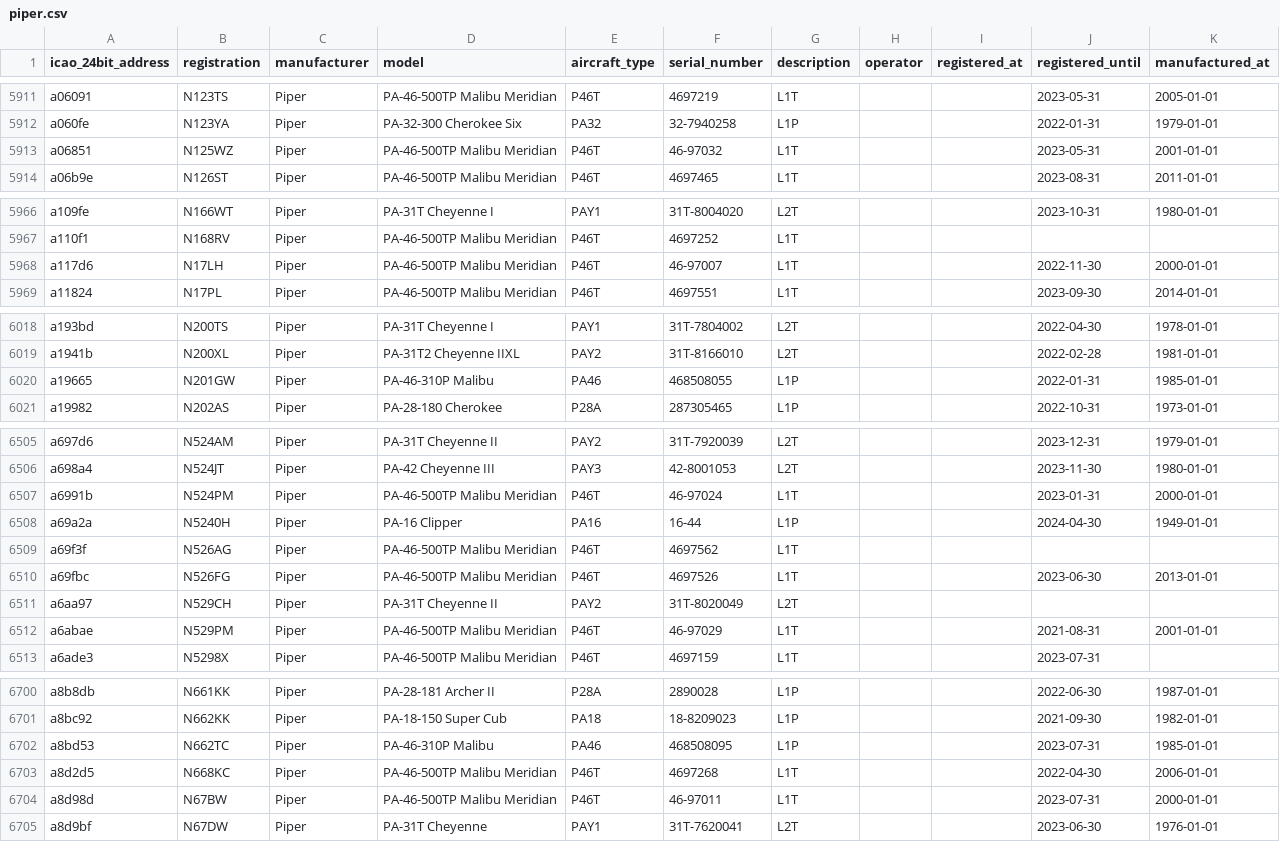
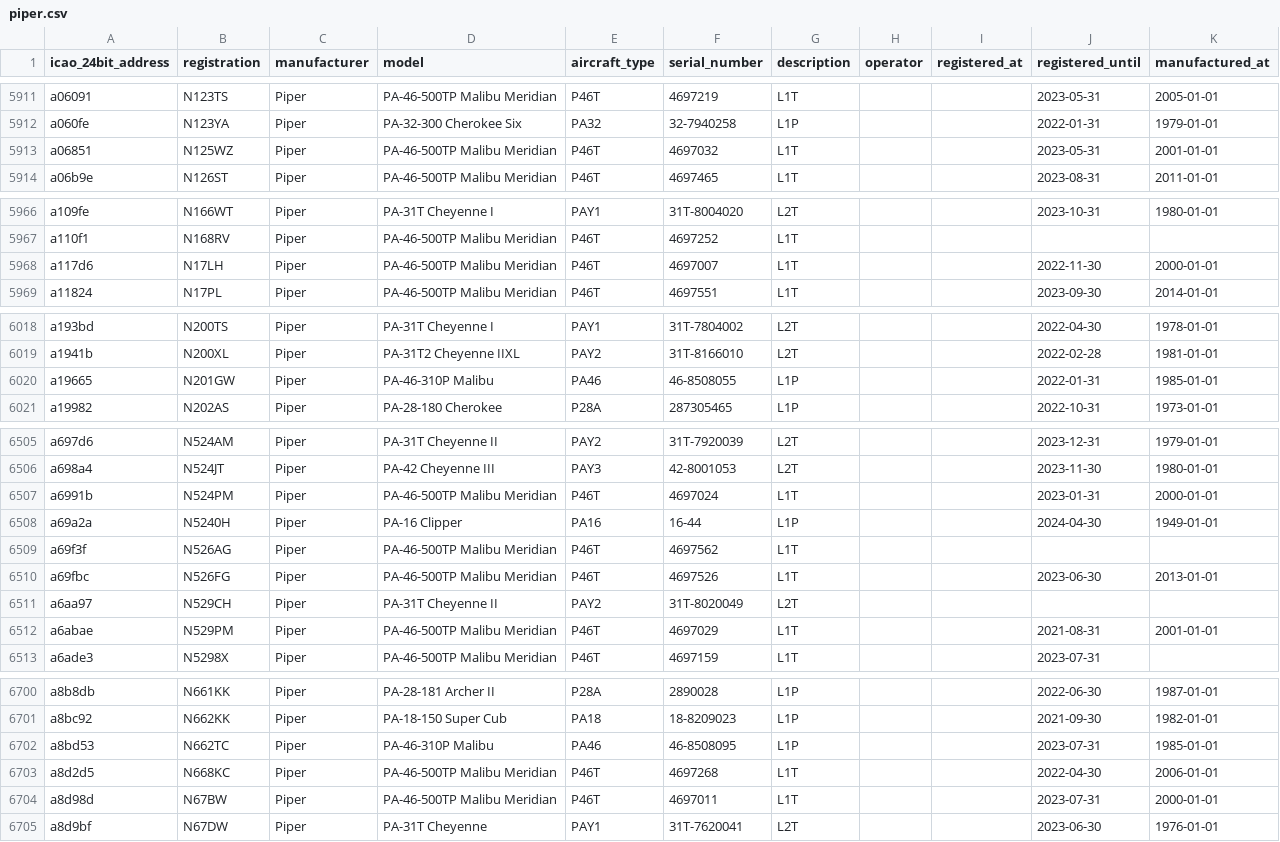
Before and after one commit to jbroutier/whatisflying-db, a CSV file: data/aircraft/piper.csv, drawn as a sheet; only a part is shown, gaps mark what is left out; the diff covers the shown part only.

Commit message:
Properly format Piper PA46/P46T aircraft serial numbers.

```diff
--- a/data/aircraft/piper.csv
+++ b/data/aircraft/piper.csv
@@ -5912,3 +5912,3 @@ a06091,N123TS,Piper,PA-46-500TP Malibu Meridian,P46T,4697219,L1T,,,2023-05-31,20
 a060fe,N123YA,Piper,PA-32-300 Cherokee Six,PA32,32-7940258,L1P,,,2022-01-31,1979-01-01
-a06851,N125WZ,Piper,PA-46-500TP Malibu Meridian,P46T,46-97032,L1T,,,2023-05-31,2001-01-01
+a06851,N125WZ,Piper,PA-46-500TP Malibu Meridian,P46T,4697032,L1T,,,2023-05-31,2001-01-01
 a06b9e,N126ST,Piper,PA-46-500TP Malibu Meridian,P46T,4697465,L1T,,,2023-08-31,2011-01-01
@@ -5967,3 +5967,3 @@ a109fe,N166WT,Piper,PA-31T Cheyenne I,PAY1,31T-8004020,L2T,,,2023-10-31,1980-01-
 a110f1,N168RV,Piper,PA-46-500TP Malibu Meridian,P46T,4697252,L1T,,,,
-a117d6,N17LH,Piper,PA-46-500TP Malibu Meridian,P46T,46-97007,L1T,,,2022-11-30,2000-01-01
+a117d6,N17LH,Piper,PA-46-500TP Malibu Meridian,P46T,4697007,L1T,,,2022-11-30,2000-01-01
 a11824,N17PL,Piper,PA-46-500TP Malibu Meridian,P46T,4697551,L1T,,,2023-09-30,2014-01-01
@@ -6019,3 +6019,3 @@ a193bd,N200TS,Piper,PA-31T Cheyenne I,PAY1,31T-7804002,L2T,,,2022-04-30,1978-01-
 a1941b,N200XL,Piper,PA-31T2 Cheyenne IIXL,PAY2,31T-8166010,L2T,,,2022-02-28,1981-01-01
-a19665,N201GW,Piper,PA-46-310P Malibu,PA46,468508055,L1P,,,2022-01-31,1985-01-01
+a19665,N201GW,Piper,PA-46-310P Malibu,PA46,46-8508055,L1P,,,2022-01-31,1985-01-01
 a19982,N202AS,Piper,PA-28-180 Cherokee,P28A,287305465,L1P,,,2022-10-31,1973-01-01
@@ -6506,3 +6506,3 @@ a697d6,N524AM,Piper,PA-31T Cheyenne II,PAY2,31T-7920039,L2T,,,2023-12-31,1979-01
 a698a4,N524JT,Piper,PA-42 Cheyenne III,PAY3,42-8001053,L2T,,,2023-11-30,1980-01-01
-a6991b,N524PM,Piper,PA-46-500TP Malibu Meridian,P46T,46-97024,L1T,,,2023-01-31,2000-01-01
+a6991b,N524PM,Piper,PA-46-500TP Malibu Meridian,P46T,4697024,L1T,,,2023-01-31,2000-01-01
 a69a2a,N5240H,Piper,PA-16 Clipper,PA16,16-44,L1P,,,2024-04-30,1949-01-01
@@ -6511,3 +6511,3 @@ a69fbc,N526FG,Piper,PA-46-500TP Malibu Meridian,P46T,4697526,L1T,,,2023-06-30,20
 a6aa97,N529CH,Piper,PA-31T Cheyenne II,PAY2,31T-8020049,L2T,,,,
-a6abae,N529PM,Piper,PA-46-500TP Malibu Meridian,P46T,46-97029,L1T,,,2021-08-31,2001-01-01
+a6abae,N529PM,Piper,PA-46-500TP Malibu Meridian,P46T,4697029,L1T,,,2021-08-31,2001-01-01
 a6ade3,N5298X,Piper,PA-46-500TP Malibu Meridian,P46T,4697159,L1T,,,2023-07-31,
@@ -6701,5 +6701,5 @@ a8b8db,N661KK,Piper,PA-28-181 Archer II,P28A,2890028,L1P,,,2022-06-30,1987-01-01
 a8bc92,N662KK,Piper,PA-18-150 Super Cub,PA18,18-8209023,L1P,,,2021-09-30,1982-01-01
-a8bd53,N662TC,Piper,PA-46-310P Malibu,PA46,468508095,L1P,,,2023-07-31,1985-01-01
+a8bd53,N662TC,Piper,PA-46-310P Malibu,PA46,46-8508095,L1P,,,2023-07-31,1985-01-01
 a8d2d5,N668KC,Piper,PA-46-500TP Malibu Meridian,P46T,4697268,L1T,,,2022-04-30,2006-01-01
-a8d98d,N67BW,Piper,PA-46-500TP Malibu Meridian,P46T,46-97011,L1T,,,2023-07-31,2000-01-01
+a8d98d,N67BW,Piper,PA-46-500TP Malibu Meridian,P46T,4697011,L1T,,,2023-07-31,2000-01-01
 a8d9bf,N67DW,Piper,PA-31T Cheyenne,PAY1,31T-7620041,L2T,,,2023-06-30,1976-01-01
```
Also changed, not shown: 11 edited cells elsewhere in this file.
